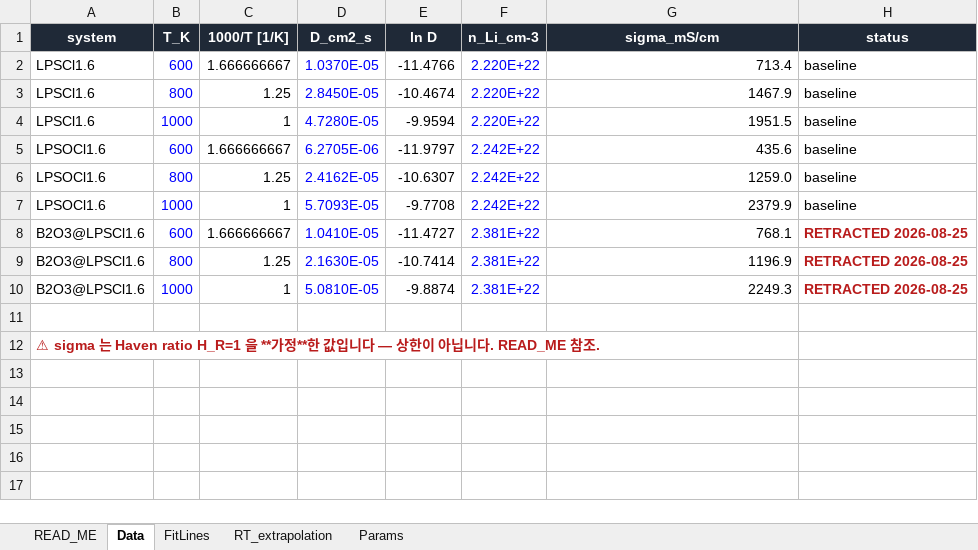
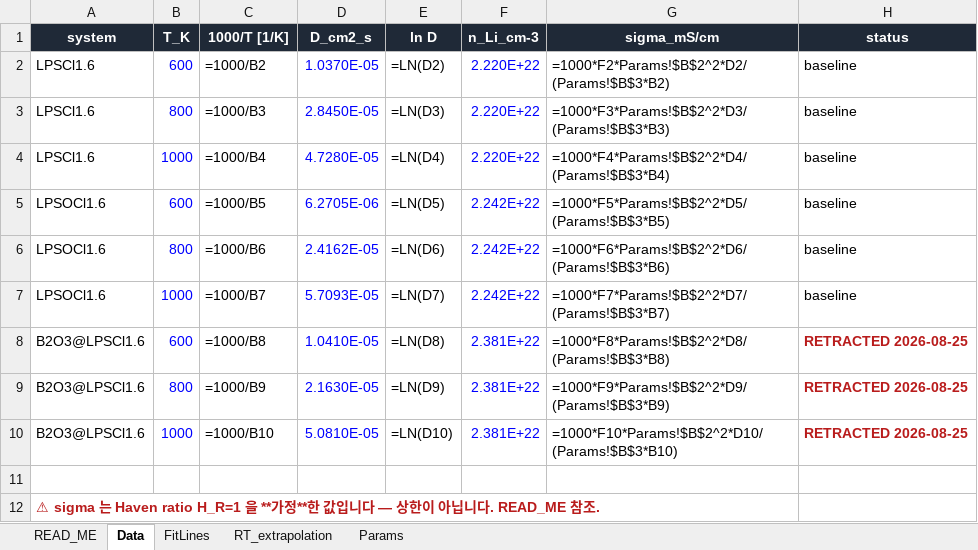
Before and after one commit to yonghoon7153-source/DFT-MLIP-Script-Generator, an Excel workbook: docs/figures/seminar_2026_09_07/arrhenius_3sys_2026-09-07.xlsx, sheet Data, drawn as a sheet; values as stored, in another font and other column widths than the file's, no borders; formulas without a stored value are shown as written; the diff names each change by its address in the sheet, - before the commit and + after, or states it on an @@ line.

```diff
--- a/docs/figures/seminar_2026_09_07/arrhenius_3sys_2026-09-07.xlsx (sheet Data)
+++ b/docs/figures/seminar_2026_09_07/arrhenius_3sys_2026-09-07.xlsx (sheet Data)
-C2 (1000/T [1/K]): 1.666666667
+C2 (1000/T [1/K]): =1000/B2
-E2 (ln D): -11.4766
+E2 (ln D): =LN(D2)
-G2 (sigma_mS/cm): 713.4
+G2 (sigma_mS/cm): =1000*F2*Params!$B$2^2*D2/(Params!$B$3*B2)
-C3 (1000/T [1/K]): 1.25
+C3 (1000/T [1/K]): =1000/B3
-E3 (ln D): -10.4674
+E3 (ln D): =LN(D3)
-G3 (sigma_mS/cm): 1467.9
+G3 (sigma_mS/cm): =1000*F3*Params!$B$2^2*D3/(Params!$B$3*B3)
-C4 (1000/T [1/K]): 1
+C4 (1000/T [1/K]): =1000/B4
-E4 (ln D): -9.9594
+E4 (ln D): =LN(D4)
-G4 (sigma_mS/cm): 1951.5
+G4 (sigma_mS/cm): =1000*F4*Params!$B$2^2*D4/(Params!$B$3*B4)
-C5 (1000/T [1/K]): 1.666666667
+C5 (1000/T [1/K]): =1000/B5
-E5 (ln D): -11.9797
+E5 (ln D): =LN(D5)
-G5 (sigma_mS/cm): 435.6
+G5 (sigma_mS/cm): =1000*F5*Params!$B$2^2*D5/(Params!$B$3*B5)
-C6 (1000/T [1/K]): 1.25
+C6 (1000/T [1/K]): =1000/B6
-E6 (ln D): -10.6307
+E6 (ln D): =LN(D6)
-G6 (sigma_mS/cm): 1259.0
+G6 (sigma_mS/cm): =1000*F6*Params!$B$2^2*D6/(Params!$B$3*B6)
-C7 (1000/T [1/K]): 1
+C7 (1000/T [1/K]): =1000/B7
-E7 (ln D): -9.7708
+E7 (ln D): =LN(D7)
-G7 (sigma_mS/cm): 2379.9
+G7 (sigma_mS/cm): =1000*F7*Params!$B$2^2*D7/(Params!$B$3*B7)
-C8 (1000/T [1/K]): 1.666666667
+C8 (1000/T [1/K]): =1000/B8
-E8 (ln D): -11.4727
+E8 (ln D): =LN(D8)
-G8 (sigma_mS/cm): 768.1
+G8 (sigma_mS/cm): =1000*F8*Params!$B$2^2*D8/(Params!$B$3*B8)
-C9 (1000/T [1/K]): 1.25
+C9 (1000/T [1/K]): =1000/B9
-E9 (ln D): -10.7414
+E9 (ln D): =LN(D9)
-G9 (sigma_mS/cm): 1196.9
+G9 (sigma_mS/cm): =1000*F9*Params!$B$2^2*D9/(Params!$B$3*B9)
-C10 (1000/T [1/K]): 1
+C10 (1000/T [1/K]): =1000/B10
-E10 (ln D): -9.8874
+E10 (ln D): =LN(D10)
-G10 (sigma_mS/cm): 2249.3
+G10 (sigma_mS/cm): =1000*F10*Params!$B$2^2*D10/(Params!$B$3*B10)
```
Also changed, not shown: sheet FitLines, sheet RT_extrapolation, sheet READ_ME, sheet Params, 1 other file.
